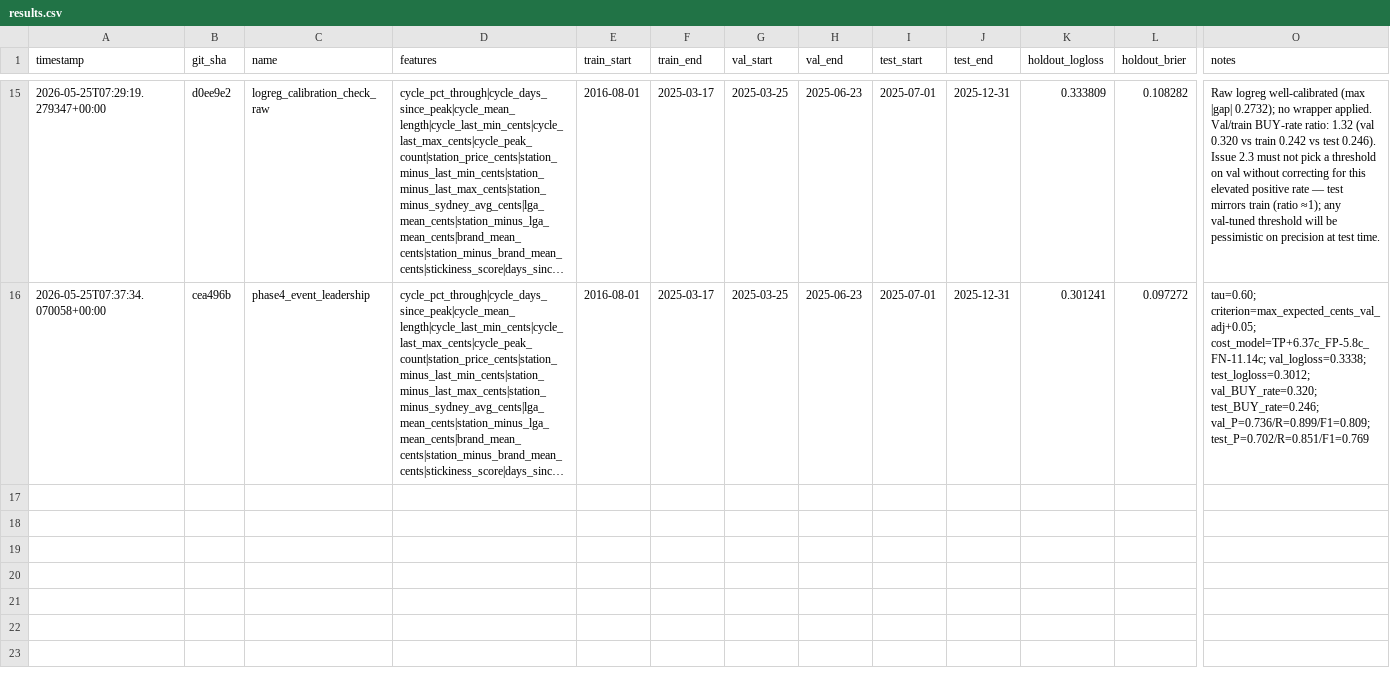
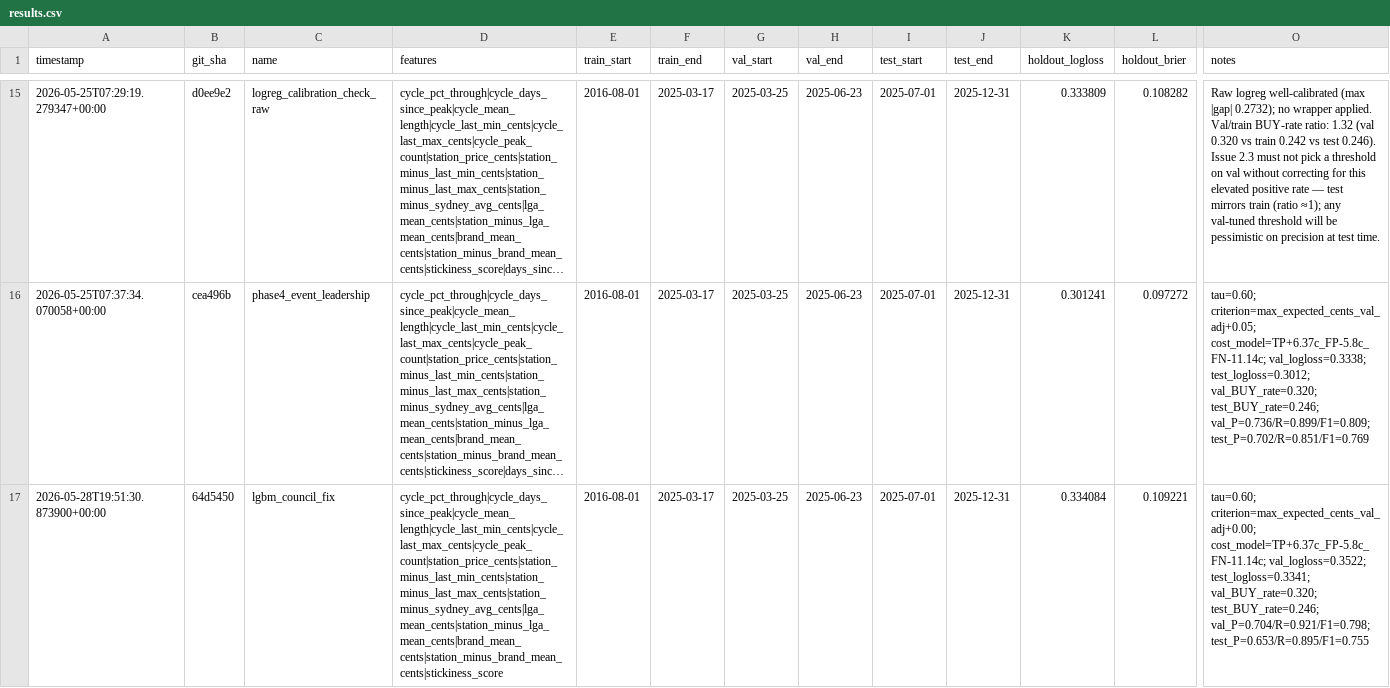
Before and after one commit to edwinsteele/fuel-price-signal, a CSV file: experiments/results.csv, drawn as a sheet; only a part is shown, gaps mark what is left out; long unchanged cells end in …; rows hold the shown columns only; the diff names each change by its address in the sheet, - before the commit and + after, or states it on an @@ line.

```diff
--- a/experiments/results.csv
+++ b/experiments/results.csv
+row 17: 2026-05-28T19:51:30.873900+00:00 | 64d5450 | lgbm_council_fix | cycle_pct_through|cycle_days_since_peak|cycle_mean_length|cycle_last_min_cents|cycle_last_max_cents|cycle_peak_count|station_price_cents|station_minus_last_min_cents|station_minus_last_max_cents|station_minus_sydney_avg_cents|lga_mean_cents|station_minus_lga_mean_cents|brand_mean_cents|station_minus_brand_mean_cents|stickiness_score | 2016-08-01 | 2025-03-17 | 2025-03-25 | 2025-06-23 | 2025-07-01 | 2025-12-31 | 0.334084 | 0.109221 | tau=0.60; criterion=max_expected_cents_val_adj+0.00; cost_model=TP+6.37c_FP-5.8c_FN-11.14c; val_logloss=0.3522; test_logloss=0.3341; val_BUY_rate=0.320; test_BUY_rate=0.246; val_P=0.704/R=0.921/F1=0.798; test_P=0.653/R=0.895/F1=0.755
```
